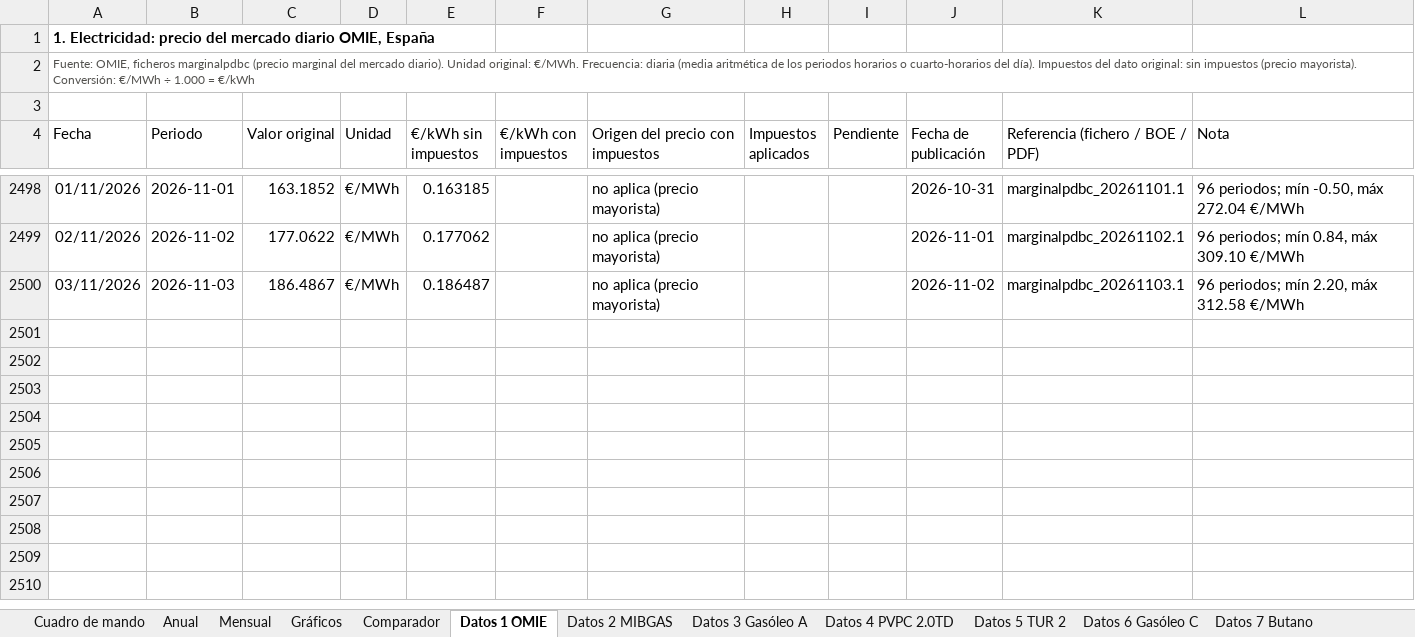
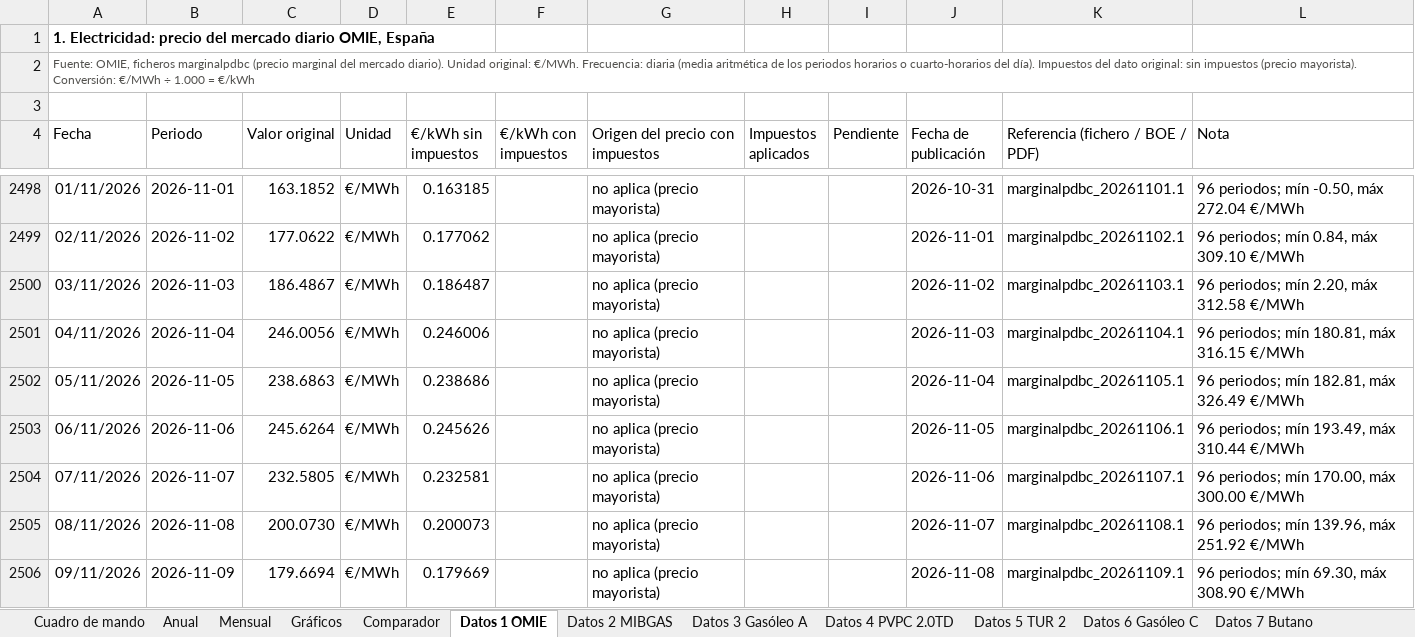
Before and after one commit to pablopardopazosgestan/cuadro-mando-precios-energia, an Excel workbook: sitio/informes/historico.xlsx, sheet Datos 1 OMIE, drawn as a sheet; only a part is shown, gaps mark what is left out; values as stored, in another font and other column widths than the file's, no borders; table styles not drawn; the diff names each change by its address in the sheet, - before the commit and + after, or states it on an @@ line.

```diff
--- a/sitio/informes/historico.xlsx (sheet Datos 1 OMIE)
+++ b/sitio/informes/historico.xlsx (sheet Datos 1 OMIE)
+row 2501: 04/11/2026 | 2026-11-04 | 246.0056 | €/MWh | 0.246006 |  | no aplica (precio mayorista) |  |  | 2026-11-03 | marginalpdbc_20261104.1 | 96 periodos; mín 180.81, máx 316.15 €/MWh
+row 2502: 05/11/2026 | 2026-11-05 | 238.6863 | €/MWh | 0.238686 |  | no aplica (precio mayorista) |  |  | 2026-11-04 | marginalpdbc_20261105.1 | 96 periodos; mín 182.81, máx 326.49 €/MWh
+row 2503: 06/11/2026 | 2026-11-06 | 245.6264 | €/MWh | 0.245626 |  | no aplica (precio mayorista) |  |  | 2026-11-05 | marginalpdbc_20261106.1 | 96 periodos; mín 193.49, máx 310.44 €/MWh
+row 2504: 07/11/2026 | 2026-11-07 | 232.5805 | €/MWh | 0.232581 |  | no aplica (precio mayorista) |  |  | 2026-11-06 | marginalpdbc_20261107.1 | 96 periodos; mín 170.00, máx 300.00 €/MWh
+row 2505: 08/11/2026 | 2026-11-08 | 200.0730 | €/MWh | 0.200073 |  | no aplica (precio mayorista) |  |  | 2026-11-07 | marginalpdbc_20261108.1 | 96 periodos; mín 139.96, máx 251.92 €/MWh
+row 2506: 09/11/2026 | 2026-11-09 | 179.6694 | €/MWh | 0.179669 |  | no aplica (precio mayorista) |  |  | 2026-11-08 | marginalpdbc_20261109.1 | 96 periodos; mín 69.30, máx 308.90 €/MWh
```
Also changed, not shown: sheet Datos 4 PVPC 2.0TD, sheet Cuadro de mando, sheet Datos 2 MIBGAS, sheet Mensual, sheet Datos 3 Gasóleo A, sheet Datos 6 Gasóleo C, 1 more sheet, 20 other files.
